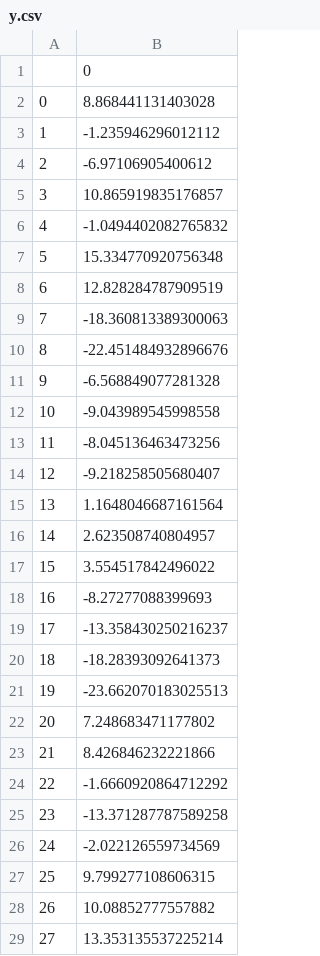
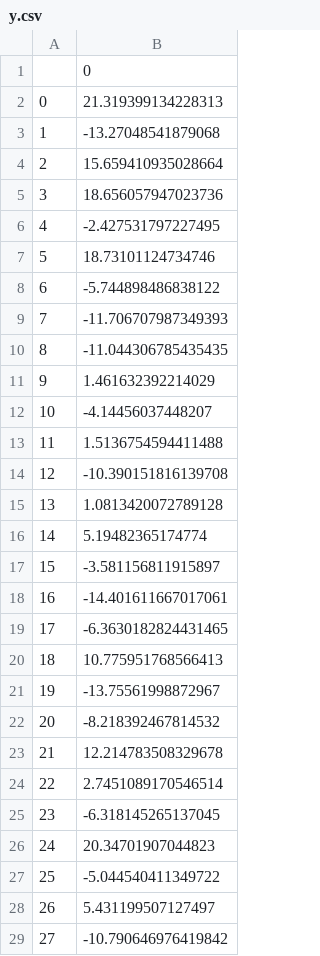
Before and after one commit to sashapff/optimization-methods, a CSV file: lab2/y.csv, drawn as a sheet; only a part is shown; the diff covers the shown part only.

```diff
--- a/lab2/y.csv
+++ b/lab2/y.csv
@@ -1,29 +1,29 @@
 ,0
-0,8.868441131403028
-1,-1.235946296012112
-2,-6.97106905400612
-3,10.865919835176857
-4,-1.0494402082765832
-5,15.334770920756348
-6,12.828284787909519
-7,-18.360813389300063
-8,-22.451484932896676
-9,-6.568849077281328
-10,-9.043989545998558
-11,-8.045136463473256
-12,-9.218258505680407
-13,1.1648046687161564
-14,2.623508740804957
-15,3.554517842496022
-16,-8.27277088399693
-17,-13.358430250216237
-18,-18.28393092641373
-19,-23.662070183025513
-20,7.248683471177802
-21,8.426846232221866
-22,-1.6660920864712292
-23,-13.371287787589258
-24,-2.022126559734569
-25,9.799277108606315
-26,10.08852777557882
-27,13.353135537225214
+0,21.319399134228313
+1,-13.27048541879068
+2,15.659410935028664
+3,18.656057947023736
+4,-2.427531797227495
+5,18.73101124734746
+6,-5.744898486838122
+7,-11.706707987349393
+8,-11.044306785435435
+9,1.461632392214029
+10,-4.14456037448207
+11,1.5136754594411488
+12,-10.390151816139708
+13,1.0813420072789128
+14,5.19482365174774
+15,-3.581156811915897
+16,-14.401611667017061
+17,-6.3630182824431465
+18,10.775951768566413
+19,-13.75561998872967
+20,-8.218392467814532
+21,12.214783508329678
+22,2.7451089170546514
+23,-6.318145265137045
+24,20.34701907044823
+25,-5.044540411349722
+26,5.431199507127497
+27,-10.790646976419842
```
Also changed, not shown: 72 edited cells elsewhere in this file, lab2/X.csv, 3 other files.
